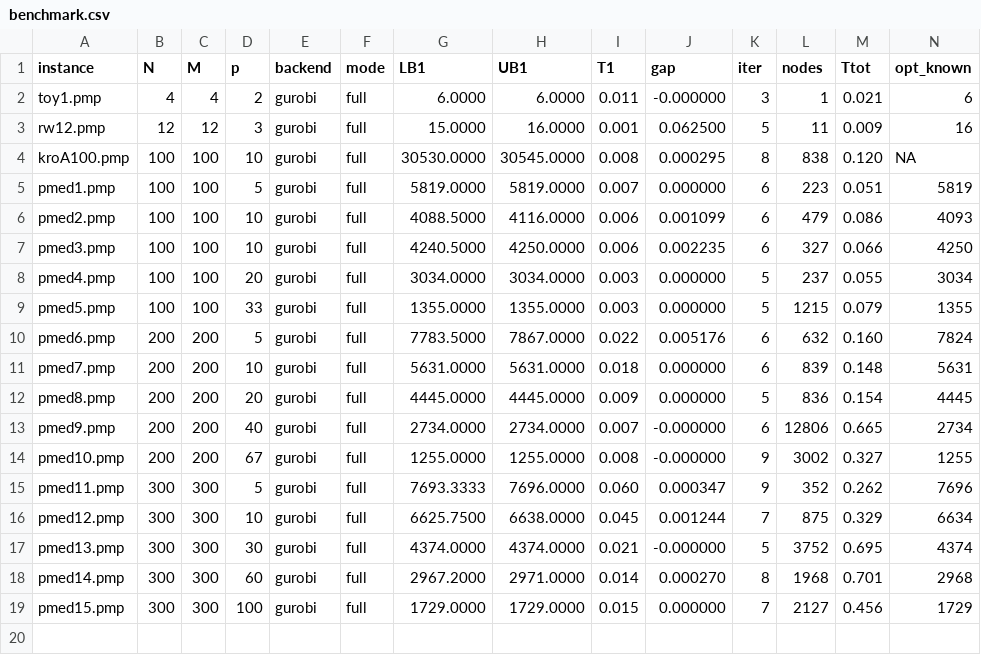
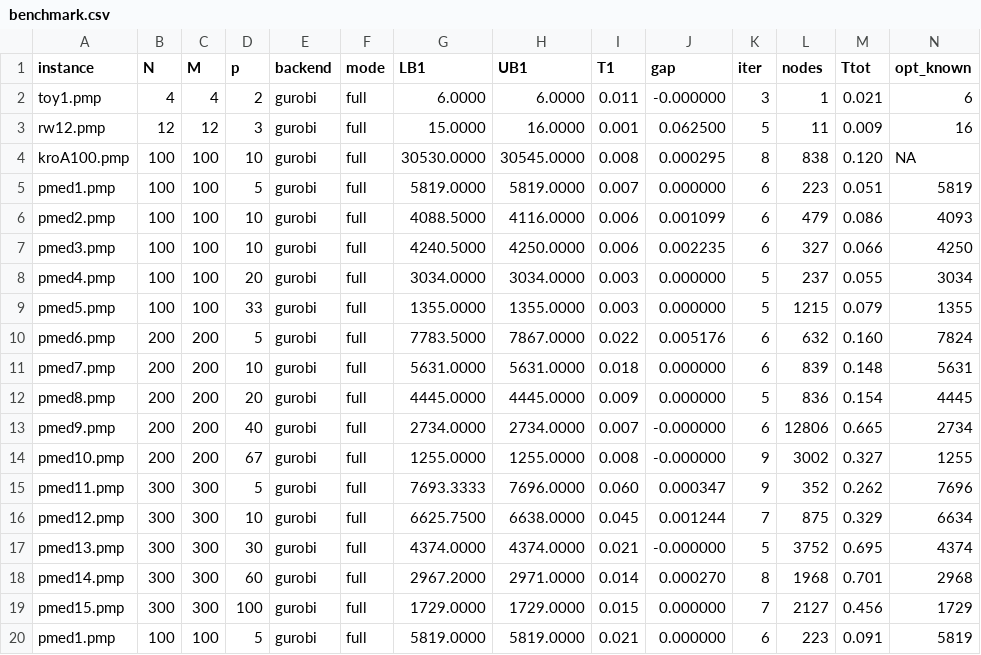
Before and after one commit to alonpena/pmedian-benders, a CSV file: results/benchmark.csv, drawn as a sheet; only a part is shown; rows hold the shown columns only; the diff names each change by its address in the sheet, - before the commit and + after, or states it on an @@ line.

```diff
--- a/results/benchmark.csv
+++ b/results/benchmark.csv
+row 20: pmed1.pmp | 100 | 100 | 5 | gurobi | full | 5819.0000 | 5819.0000 | 0.021 | 0.000000 | 6 | 223 | 0.091 | 5819
```
Also changed, not shown: 4 other files.
